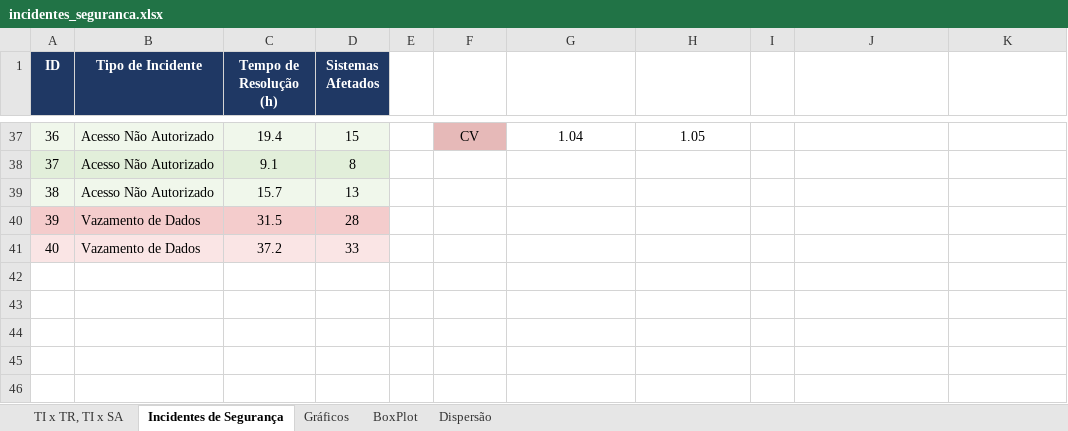
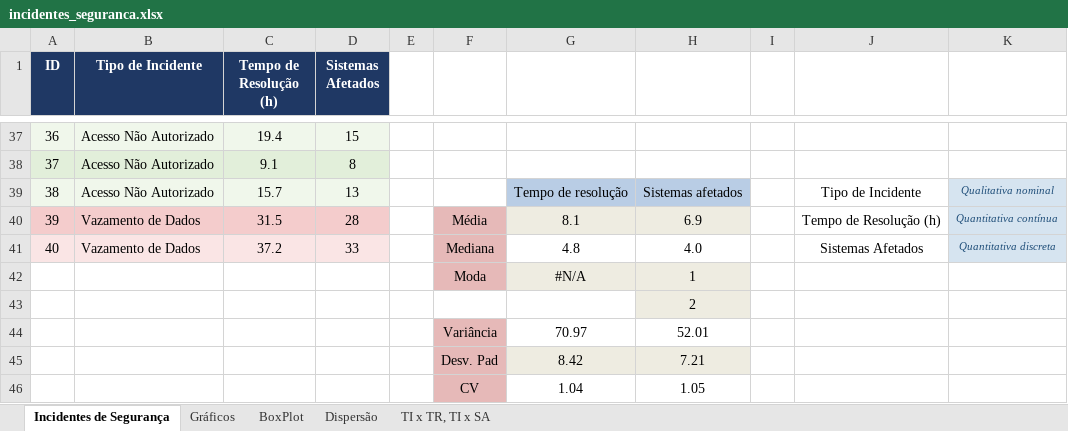
Before and after one commit to Pinetreeeez/Arquivado, an Excel workbook: Faculdade/Terceiro Semestre/Estatística Aplicada/incidentes_seguranca.xlsx, sheet Incidentes de Segurança, drawn as a sheet; only a part is shown, gaps mark what is left out; values as stored, in another font and other column widths than the file's, no borders; charts and pictures not drawn; the diff covers the shown part only; the diff names each change by its address in the sheet, - before the commit and + after, or states it on an @@ line.

Commit message:
Update incidentes_seguranca.xlsx

```diff
--- a/Faculdade/Terceiro Semestre/Estatística Aplicada/incidentes_seguranca.xlsx (sheet Incidentes de Segurança)
+++ b/Faculdade/Terceiro Semestre/Estatística Aplicada/incidentes_seguranca.xlsx (sheet Incidentes de Segurança)
@@ sheet tab order changed: Incidentes de Segurança | Gráficos | BoxPlot | Dispersão | TI x TR, TI x SA @@
-F37 fill: #E6B9B8
+F37 fill: none
-F37: CV
+F37: (empty)
-G37: 1.04
+G37: (empty)
-H37: 1.05
+H37: (empty)
-G39: (empty)
+G39: Tempo de resolução
-G39:H39 fill: none
+G39:H39 fill: #B9CDE5
-H39: (empty)
+H39: Sistemas afetados
-J39: (empty)
+J39: Tipo de Incidente
-K39: (empty)
+K39: Qualitativa nominal
-K39:K41 fill: none
+K39:K41 fill: #D6E4F0
-F40: (empty)
+F40: Média
-F40:F41 fill: none
+F40:F41 fill: #E6B9B8
-G40: (empty)
+G40: 8.1
-G40:H40 fill: none
+G40:H40 fill: #EEECE1
-H40: (empty)
+H40: 6.9
-J40: (empty)
+J40: Tempo de Resolução (h)
-K40: (empty)
+K40: Quantitativa contínua
-F41: (empty)
+F41: Mediana
-G41: (empty)
+G41: 4.8
-H41: (empty)
+H41: 4.0
-J41: (empty)
+J41: Sistemas Afetados
-K41: (empty)
+K41: Quantitativa discreta
+row 42:  |  |  |  |  | Moda | #N/A | 1
+row 43:  |  |  |  |  |  |  | 2
+row 44:  |  |  |  |  | Variância | 70.97 | 52.01
+row 45:  |  |  |  |  | Desv. Pad | 8.42 | 7.21
+row 46:  |  |  |  |  | CV | 1.04 | 1.05
```
Also changed, not shown: 24 edited cells and cell formats elsewhere in this sheet, sheet TI x TR, TI x SA, sheet Gráficos, formulas that keep their value, charts or pictures.
